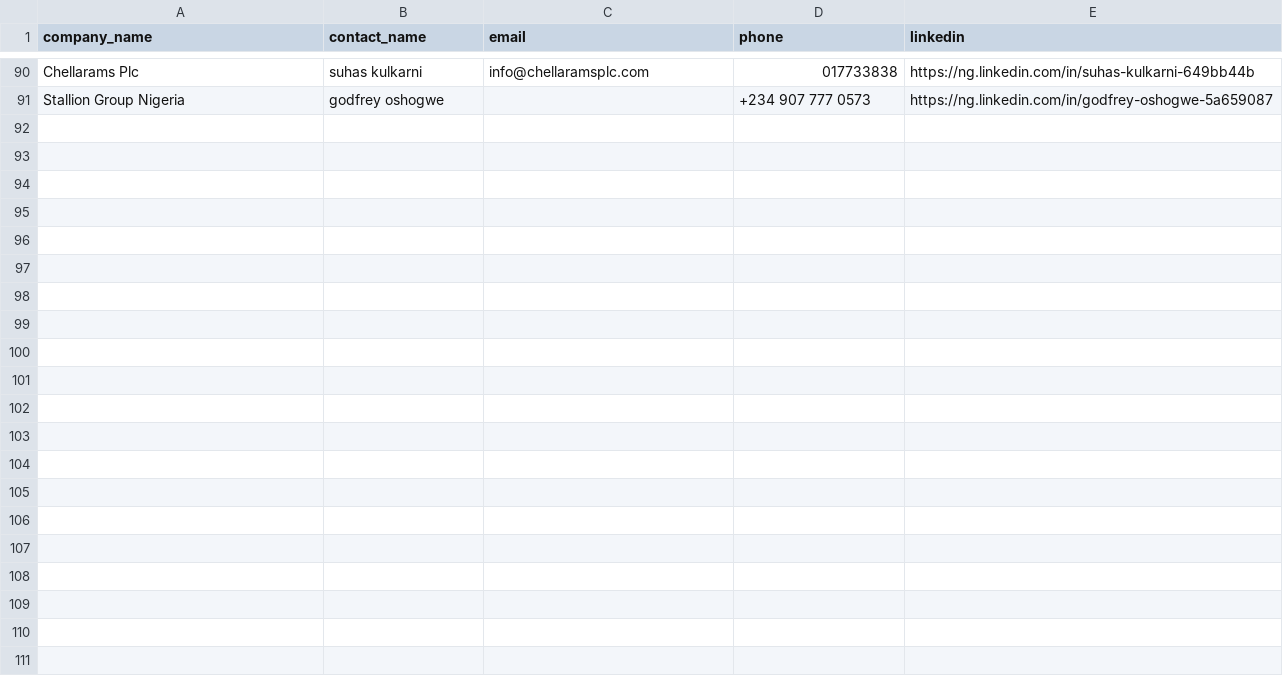
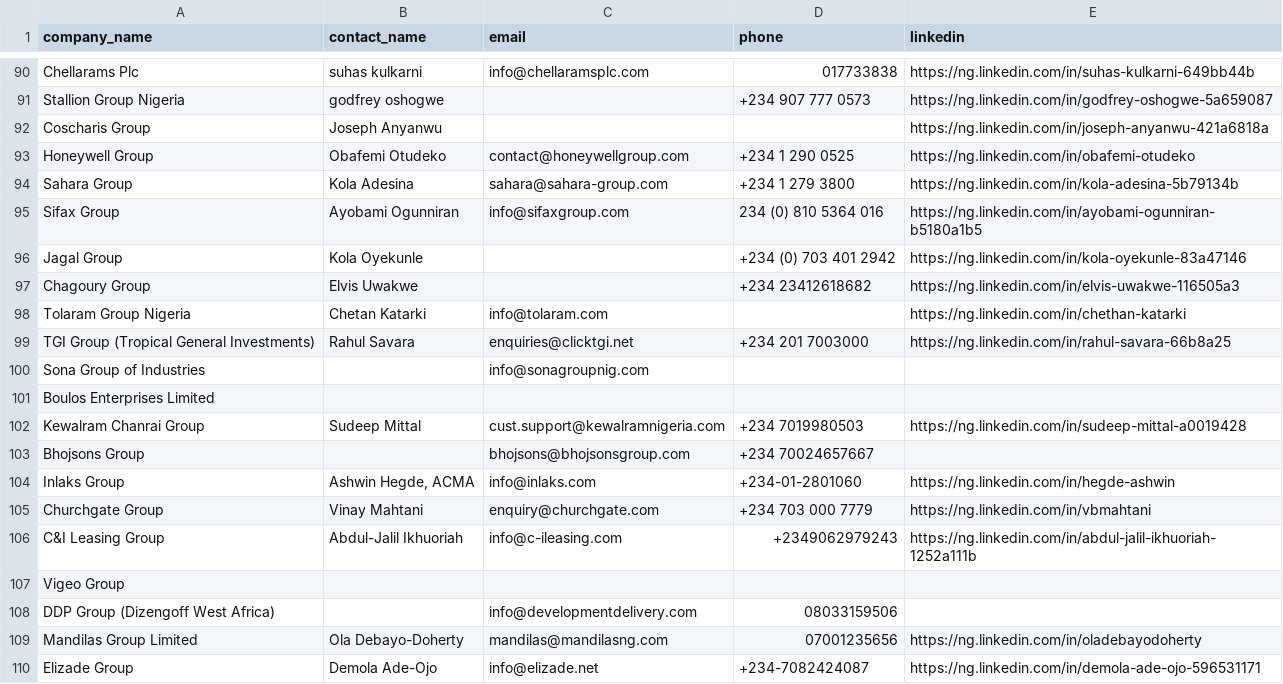
Before and after one commit to ifeanyireed/nets-drive, a CSV file: cluster_5.csv, drawn as a sheet; only a part is shown, gaps mark what is left out; the diff covers the shown part only.

Commit message:
feat(cluster_5): enrich batch 4 (offsets 90-120), reaching 120/490 companies

```diff
--- a/cluster_5.csv
+++ b/cluster_5.csv
@@ -91 +91,20 @@ Chellarams Plc,suhas kulkarni,info@chellaramsplc.com,017733838,https://ng.linked
 Stallion Group Nigeria,godfrey oshogwe,,+234 907 777 0573,https://ng.linkedin.com/in/godfrey-oshogwe-5a659087
+Coscharis Group,Joseph Anyanwu,,,https://ng.linkedin.com/in/joseph-anyanwu-421a6818a
+Honeywell Group,Obafemi Otudeko,contact@honeywellgroup.com,+234 1 290 0525,https://ng.linkedin.com/in/obafemi-otudeko
+Sahara Group,Kola Adesina,sahara@sahara-group.com,+234 1 279 3800,https://ng.linkedin.com/in/kola-adesina-5b79134b
+Sifax Group,Ayobami Ogunniran,info@sifaxgroup.com,234 (0) 810 5364 016,https://ng.linkedin.com/in/ayobami-ogunniran-b5180a1b5
+Jagal Group,Kola Oyekunle,,+234 (0) 703 401 2942,https://ng.linkedin.com/in/kola-oyekunle-83a47146
+Chagoury Group,Elvis Uwakwe,,+234 23412618682,https://ng.linkedin.com/in/elvis-uwakwe-116505a3
+Tolaram Group Nigeria,Chetan Katarki,info@tolaram.com,,https://ng.linkedin.com/in/chethan-katarki
+TGI Group (Tropical General Investments),Rahul Savara,enquiries@clicktgi.net,+234 201 7003000,https://ng.linkedin.com/in/rahul-savara-66b8a25
+Sona Group of Industries,,info@sonagroupnig.com,,
+Boulos Enterprises Limited,,,,
+Kewalram Chanrai Group,Sudeep Mittal,cust.support@kewalramnigeria.com,+234 7019980503,https://ng.linkedin.com/in/sudeep-mittal-a0019428
+Bhojsons Group,,bhojsons@bhojsonsgroup.com,+234 70024657667,
+Inlaks Group,"Ashwin Hegde, ACMA",info@inlaks.com,+234-01-2801060,https://ng.linkedin.com/in/hegde-ashwin
+Churchgate Group,Vinay Mahtani,enquiry@churchgate.com,+234 703 000 7779,https://ng.linkedin.com/in/vbmahtani
+C&I Leasing Group,Abdul-Jalil Ikhuoriah,info@c-ileasing.com,+2349062979243,https://ng.linkedin.com/in/abdul-jalil-ikhuoriah-1252a111b
+Vigeo Group,,,,
+DDP Group (Dizengoff West Africa),,info@developmentdelivery.com,08033159506,
+Mandilas Group Limited,Ola Debayo-Doherty,mandilas@mandilasng.com,07001235656,https://ng.linkedin.com/in/oladebayodoherty
+Elizade Group,Demola Ade-Ojo,info@elizade.net,+234-7082424087,https://ng.linkedin.com/in/demola-ade-ojo-596531171
```
Also changed, not shown: 11 added rows elsewhere in this file, 1 other file.
